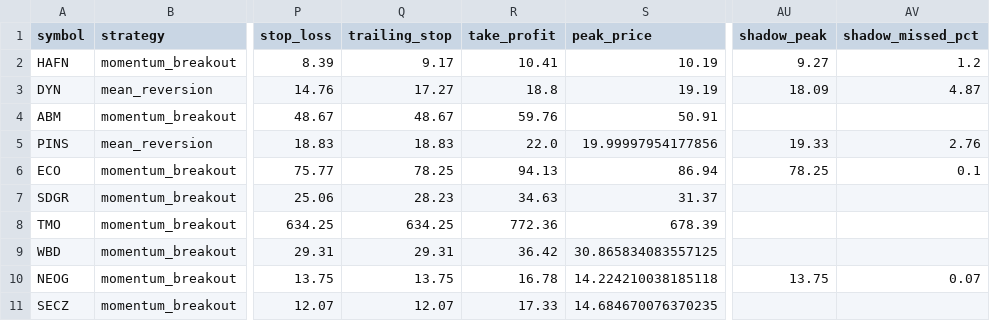
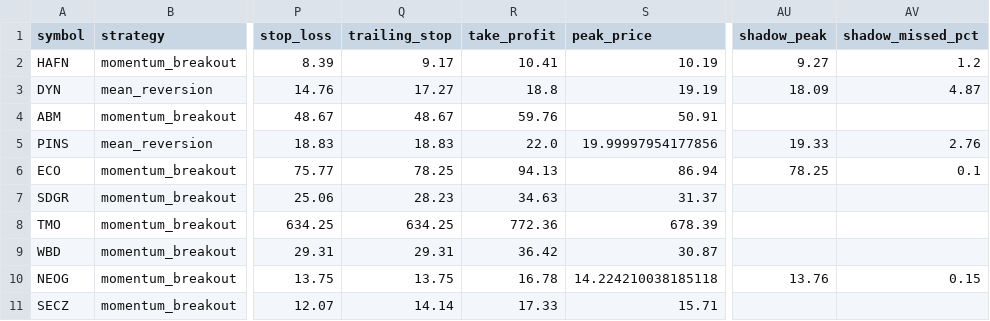
Before and after one commit to Rcks888/Ares, a CSV file: logs/trades_report.csv, drawn as a sheet; only a part is shown, gaps mark what is left out; the diff names each change by its address in the sheet, - before the commit and + after, or states it on an @@ line.

Commit message:
Ares V3 report 2026-09-25_21:01

```diff
--- a/logs/trades_report.csv
+++ b/logs/trades_report.csv
-S9 (peak_price): 30.865834083557125
+S9 (peak_price): 30.87
-AU10 (shadow_peak): 13.75
+AU10 (shadow_peak): 13.76
-AV10 (shadow_missed_pct): 0.07
+AV10 (shadow_missed_pct): 0.15
-Q11 (trailing_stop): 12.07
+Q11 (trailing_stop): 14.14
-S11 (peak_price): 14.684670076370235
+S11 (peak_price): 15.71
```
Also changed, not shown: 6 other files.
